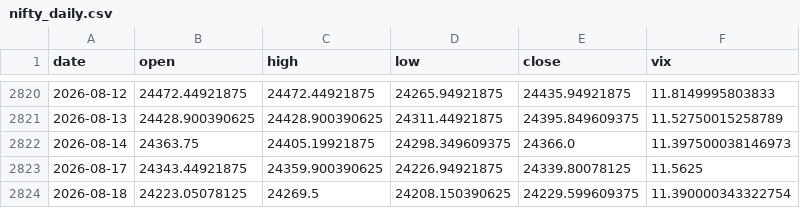
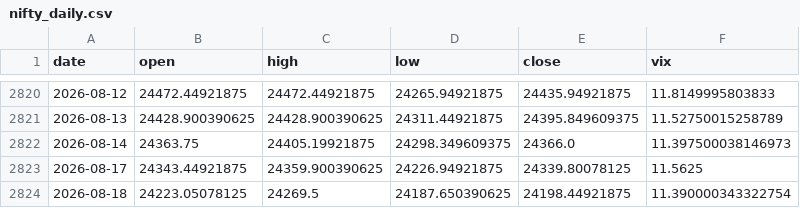
Before and after one commit to pravindev666/SpreadGuard-V24-Algorithmic-Nifty-Options-Engine, a CSV file: data/nifty_daily.csv, drawn as a sheet; only a part is shown, gaps mark what is left out.

```diff
--- a/data/nifty_daily.csv
+++ b/data/nifty_daily.csv
@@ -2823,2 +2823,2 @@ date,open,high,low,close,vix
 2026-08-17,24343.44921875,24359.900390625,24226.94921875,24339.80078125,11.5625
-2026-08-18,24223.05078125,24269.5,24208.150390625,24229.599609375,11.390000343322754
+2026-08-18,24223.05078125,24269.5,24187.650390625,24198.44921875,11.390000343322754
```
Also changed, not shown: 2 other files.
